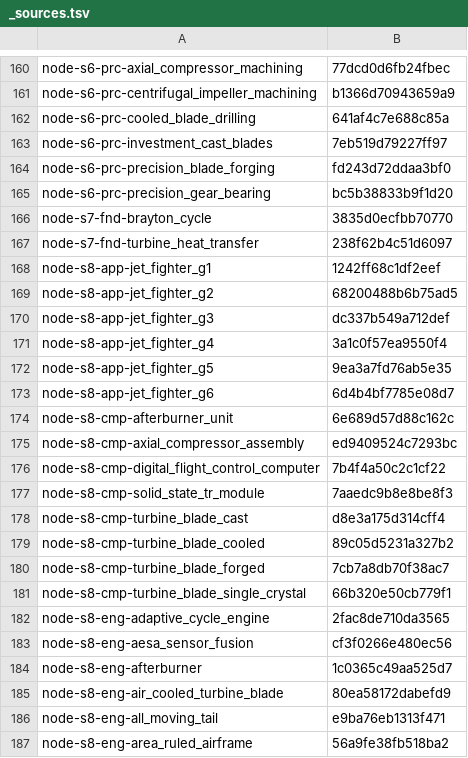
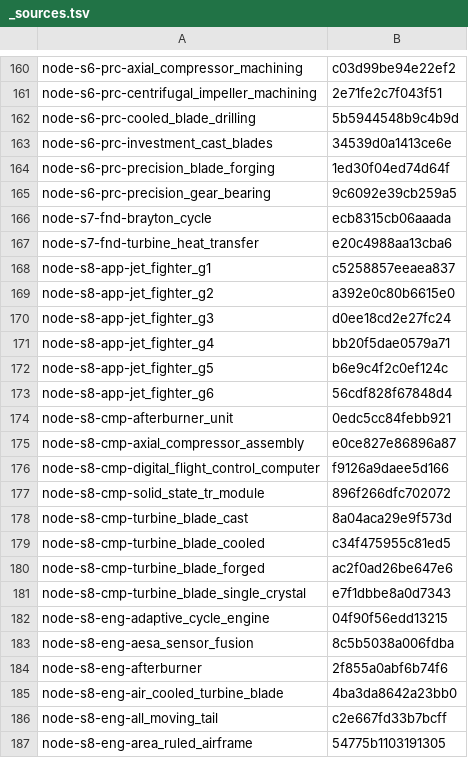
Before and after one commit to yvkalabuha/TechnoGame, a TSV file: mods/core/locale/ru/_sources.tsv, drawn as a sheet; only a part is shown, gaps mark what is left out; the diff covers the shown part only; the diff names each change by its address in the sheet, - before the commit and + after, or states it on an @@ line.

```diff
--- a/mods/core/locale/ru/_sources.tsv
+++ b/mods/core/locale/ru/_sources.tsv
-B160: 77dcd0d6fb24fbec
+B160: c03d99be94e22ef2
-B161: b1366d70943659a9
+B161: 2e71fe2c7f043f51
-B162: 641af4c7e688c85a
+B162: 5b5944548b9c4b9d
-B163: 7eb519d79227ff97
+B163: 34539d0a1413ce6e
-B164: fd243d72ddaa3bf0
+B164: 1ed30f04ed74d64f
-B165: bc5b38833b9f1d20
+B165: 9c6092e39cb259a5
-B166: 3835d0ecfbb70770
+B166: ecb8315cb06aaada
-B167: 238f62b4c51d6097
+B167: e20c4988aa13cba6
-B168: 1242ff68c1df2eef
+B168: c5258857eeaea837
-B169: 68200488b6b75ad5
+B169: a392e0c80b6615e0
-B170: dc337b549a712def
+B170: d0ee18cd2e27fc24
-B171: 3a1c0f57ea9550f4
+B171: bb20f5dae0579a71
-B172: 9ea3a7fd76ab5e35
+B172: b6e9c4f2c0ef124c
-B173: 6d4b4bf7785e08d7
+B173: 56cdf828f67848d4
-B174: 6e689d57d88c162c
+B174: 0edc5cc84febb921
-B175: ed9409524c7293bc
+B175: e0ce827e86896a87
-B176: 7b4f4a50c2c1cf22
+B176: f9126a9daee5d166
-B177: 7aaedc9b8e8be8f3
+B177: 896f266dfc702072
-B178: d8e3a175d314cff4
+B178: 8a04aca29e9f573d
-B179: 89c05d5231a327b2
+B179: c34f475955c81ed5
-B180: 7cb7a8db70f38ac7
+B180: ac2f0ad26be647e6
-B181: 66b320e50cb779f1
+B181: e7f1dbbe8a0d7343
-B182: 2fac8de710da3565
+B182: 04f90f56edd13215
-B183: cf3f0266e480ec56
+B183: 8c5b5038a006fdba
-B184: 1c0365c49aa525d7
+B184: 2f855a0abf6b74f6
-B185: 80ea58172dabefd9
+B185: 4ba3da8642a23bb0
-B186: e9ba76eb1313f471
+B186: c2e667fd33b7bcff
-B187: 56a9fe38fb518ba2
+B187: 54775b1103191305
```
Also changed, not shown: 71 edited cells elsewhere in this file, 12 other files.
